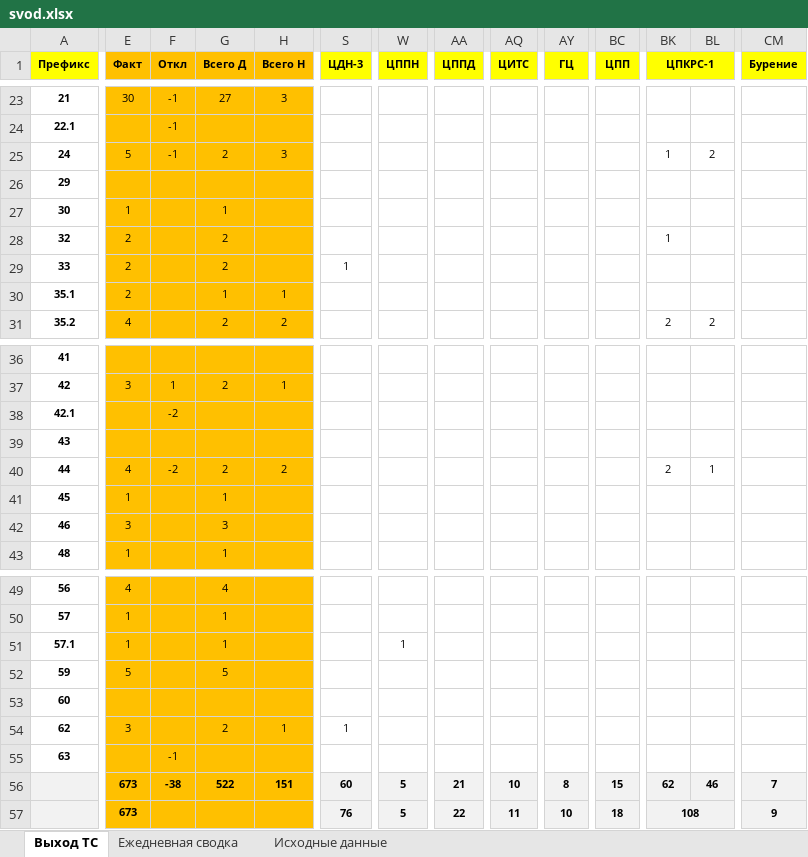
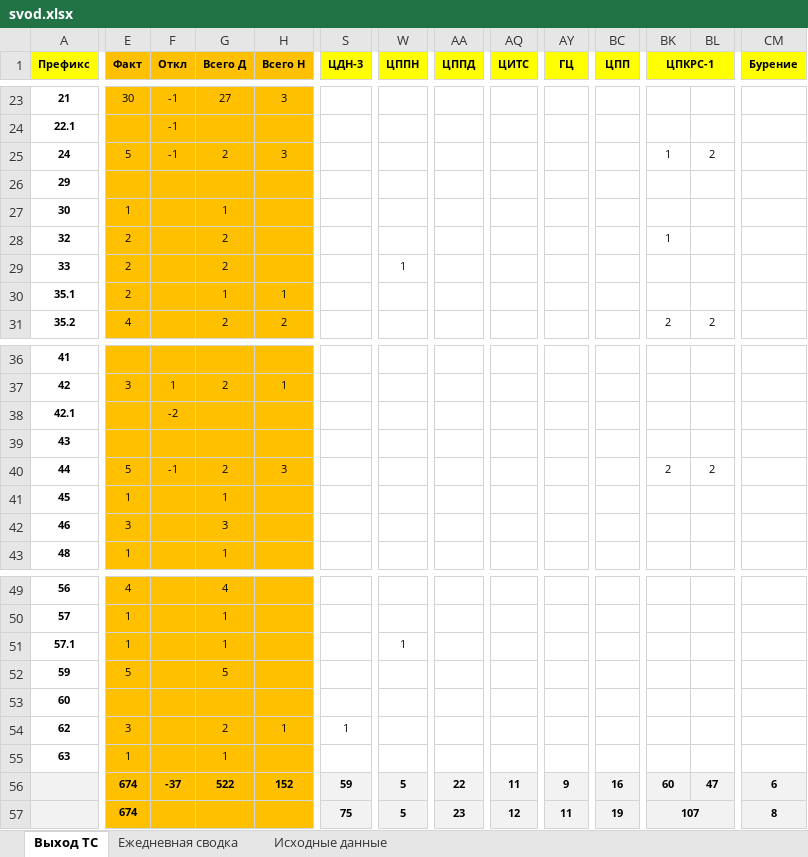
Before and after one commit to aura2889/summary, an Excel workbook: archive/2026-11-12/svod.xlsx, sheet Выход ТС, drawn as a sheet; only a part is shown, gaps mark what is left out; values as stored, in another font and other column widths than the file's, no borders; the diff covers the shown part only; the diff names each change by its address in the sheet, - before the commit and + after, or states it on an @@ line.

```diff
--- a/archive/2026-11-12/svod.xlsx (sheet Выход ТС)
+++ b/archive/2026-11-12/svod.xlsx (sheet Выход ТС)
-S29 (ЦДН-3): 1
+S29 (ЦДН-3): (empty)
-W29 (ЦППН): (empty)
+W29 (ЦППН): 1
-E40 (Факт): 4
+E40 (Факт): 5
-F40 (Откл): -2
+F40 (Откл): -1
-H40 (Всего Н): 2
+H40 (Всего Н): 3
-BL40: 1
+BL40: 2
-E55 (Факт): (empty)
+E55 (Факт): 1
-F55 (Откл): -1
+F55 (Откл): (empty)
-G55 (Всего Д): (empty)
+G55 (Всего Д): 1
-E56:E57 (Факт): 673
+E56:E57 (Факт): 674
-F56 (Откл): -38
+F56 (Откл): -37
-H56 (Всего Н): 151
+H56 (Всего Н): 152
-S56 (ЦДН-3): 60
+S56 (ЦДН-3): 59
-AA56 (ЦППД): 21
+AA56 (ЦППД): 22
-AQ56 (ЦИТС): 10
+AQ56 (ЦИТС): 11
-AY56 (ГЦ): 8
+AY56 (ГЦ): 9
-BC56 (ЦПП): 15
+BC56 (ЦПП): 16
-BK56 (ЦПКРС-1): 62
+BK56 (ЦПКРС-1): 60
-BL56: 46
+BL56: 47
-CM56 (Бурение): 7
+CM56 (Бурение): 6
-S57 (ЦДН-3): 76
+S57 (ЦДН-3): 75
-AA57 (ЦППД): 22
+AA57 (ЦППД): 23
-AQ57 (ЦИТС): 11
+AQ57 (ЦИТС): 12
-AY57 (ГЦ): 10
+AY57 (ГЦ): 11
-BC57 (ЦПП): 18
+BC57 (ЦПП): 19
-BK57 (ЦПКРС-1): 108
+BK57 (ЦПКРС-1): 107
-CM57 (Бурение): 9
+CM57 (Бурение): 8
```
Also changed, not shown: 21 edited cells elsewhere in this sheet, sheet Исходные данные, sheet Ежедневная сводка, raw/D3.xlsx, raw/MS.xlsx, 7 other files.
